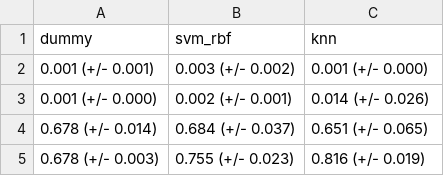
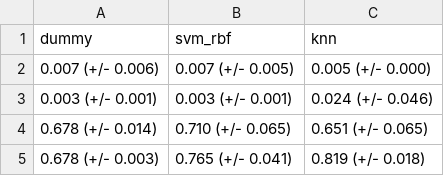
Before and after one commit to rsokolsnyder/washrooms-in-vancouver-parks, a CSV file: results/tables/combined_result.csv, drawn as a sheet.

Commit message:
change script names, update data read and preprocess, split evaluation to new script

```diff
--- a/results/tables/combined_result.csv
+++ b/results/tables/combined_result.csv
@@ -1,5 +1,5 @@
 dummy,svm_rbf,knn
-0.001 (+/- 0.001),0.003 (+/- 0.002),0.001 (+/- 0.000)
-0.001 (+/- 0.000),0.002 (+/- 0.001),0.014 (+/- 0.026)
-0.678 (+/- 0.014),0.684 (+/- 0.037),0.651 (+/- 0.065)
-0.678 (+/- 0.003),0.755 (+/- 0.023),0.816 (+/- 0.019)
+0.007 (+/- 0.006),0.007 (+/- 0.005),0.005 (+/- 0.000)
+0.003 (+/- 0.001),0.003 (+/- 0.001),0.024 (+/- 0.046)
+0.678 (+/- 0.014),0.710 (+/- 0.065),0.651 (+/- 0.065)
+0.678 (+/- 0.003),0.765 (+/- 0.041),0.819 (+/- 0.018)
```
Also changed, not shown: 10 other files.
